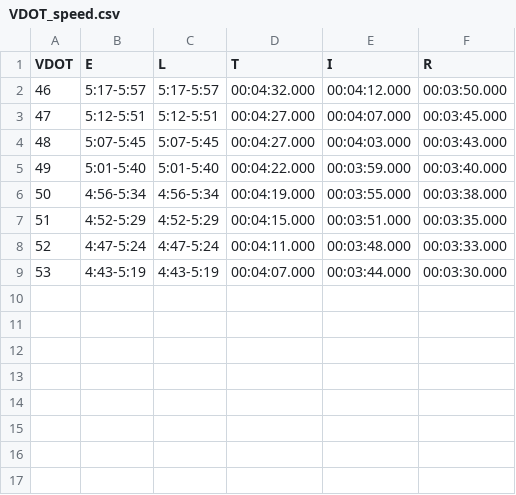
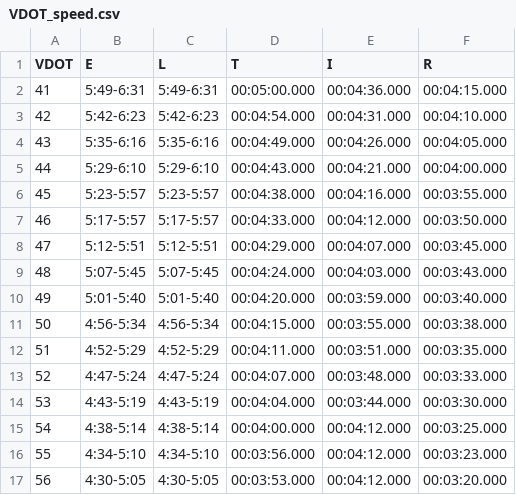
Before and after one commit to jhoebee/Hardloopschema, a CSV file: VDOT_speed.csv, drawn as a sheet.

Commit message:
Update VDOT_speed.csv

```diff
--- a/VDOT_speed.csv
+++ b/VDOT_speed.csv
@@ -1,9 +1,17 @@
 VDOT,E,L,T,I,R
-46,5:17-5:57,5:17-5:57,00:04:32.000,00:04:12.000,00:03:50.000
-47,5:12-5:51,5:12-5:51,00:04:27.000,00:04:07.000,00:03:45.000
-48,5:07-5:45,5:07-5:45,00:04:27.000,00:04:03.000,00:03:43.000
-49,5:01-5:40,5:01-5:40,00:04:22.000,00:03:59.000,00:03:40.000
-50,4:56-5:34,4:56-5:34,00:04:19.000,00:03:55.000,00:03:38.000
-51,4:52-5:29,4:52-5:29,00:04:15.000,00:03:51.000,00:03:35.000
-52,4:47-5:24,4:47-5:24,00:04:11.000,00:03:48.000,00:03:33.000
-53,4:43-5:19,4:43-5:19,00:04:07.000,00:03:44.000,00:03:30.000
+41,5:49-6:31,5:49-6:31,00:05:00.000,00:04:36.000,00:04:15.000
+42,5:42-6:23,5:42-6:23,00:04:54.000,00:04:31.000,00:04:10.000
+43,5:35-6:16,5:35-6:16,00:04:49.000,00:04:26.000,00:04:05.000
+44,5:29-6:10,5:29-6:10,00:04:43.000,00:04:21.000,00:04:00.000
+45,5:23-5:57,5:23-5:57,00:04:38.000,00:04:16.000,00:03:55.000
+46,5:17-5:57,5:17-5:57,00:04:33.000,00:04:12.000,00:03:50.000
+47,5:12-5:51,5:12-5:51,00:04:29.000,00:04:07.000,00:03:45.000
+48,5:07-5:45,5:07-5:45,00:04:24.000,00:04:03.000,00:03:43.000
+49,5:01-5:40,5:01-5:40,00:04:20.000,00:03:59.000,00:03:40.000
+50,4:56-5:34,4:56-5:34,00:04:15.000,00:03:55.000,00:03:38.000
+51,4:52-5:29,4:52-5:29,00:04:11.000,00:03:51.000,00:03:35.000
+52,4:47-5:24,4:47-5:24,00:04:07.000,00:03:48.000,00:03:33.000
+53,4:43-5:19,4:43-5:19,00:04:04.000,00:03:44.000,00:03:30.000
+54,4:38-5:14,4:38-5:14,00:04:00.000,00:04:12.000,00:03:25.000
+55,4:34-5:10,4:34-5:10,00:03:56.000,00:04:12.000,00:03:23.000
+56,4:30-5:05,4:30-5:05,00:03:53.000,00:04:12.000,00:03:20.000
```
